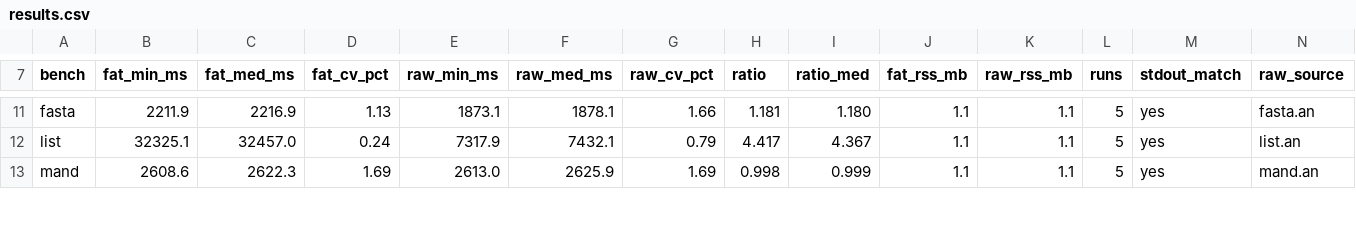
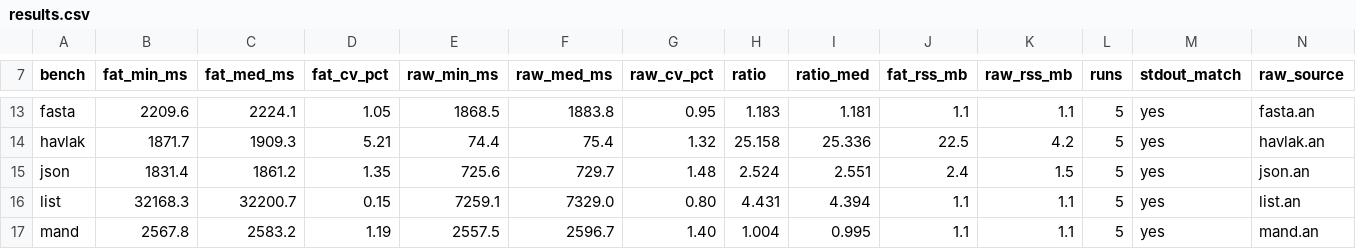
Before and after one commit to FDU-SSR/yian-lang, a CSV file: bench/results.csv, drawn as a sheet; only a part is shown, gaps mark what is left out; addresses are those after the commit; the diff covers the shown part only; the diff names each change by its address in the sheet, - before the commit and + after, or states it on an @@ line.

Commit message:
feat(bench): 补齐 AWFY 的 5 个宏基准 (CD/Havlak/Richards/DeltaBlue/Json)
- bench/shootout/: havlak/richards/deltablue/json (cd 见前一提交), 均单源两态,
  上游校验值全部复现: havlak 1605/5213 (官方 inner 15/150/1500 亦通过),
  richards 23246/9297, deltablue PER_RUN 356660 (N=100×14000),
  json 156 operations / 25820 序列化字节
- bench/c/: 4 份新 C 参考 (clang -Wall -Wextra 零告警, 数值与 .an 一致);
  scripts/verify_bench_c.py 覆盖 19 项, 19/19 PASS
- 基线重跑 (19 项, -O2, taskset -c 4, 每态 5 次取最小): 几何平均比值 1.52x → 1.91x;
  havlak 25.16x / queen 7.07x / list 4.43x 最高; 两态 stdout 全部逐字节一致;
  fat 单趟 88.8s
- bench/README.md: 19 项来源与许可 (AWFY 14 项齐备), 新增「本轮实测发现的问题」
- docs/plan: P5/P6 收口; 风险清单加入本轮发现的三条

```diff
--- a/bench/results.csv
+++ b/bench/results.csv
-B13 (fat_min_ms): 2211.9
+B13 (fat_min_ms): 2209.6
-C13 (fat_med_ms): 2216.9
+C13 (fat_med_ms): 2224.1
-D13 (fat_cv_pct): 1.13
+D13 (fat_cv_pct): 1.05
-E13 (raw_min_ms): 1873.1
+E13 (raw_min_ms): 1868.5
-F13 (raw_med_ms): 1878.1
+F13 (raw_med_ms): 1883.8
-G13 (raw_cv_pct): 1.66
+G13 (raw_cv_pct): 0.95
-H13 (ratio): 1.181
+H13 (ratio): 1.183
-I13 (ratio_med): 1.180
+I13 (ratio_med): 1.181
+row 14: havlak | 1871.7 | 1909.3 | 5.21 | 74.4 | 75.4 | 1.32 | 25.158 | 25.336 | 22.5 | 4.2 | 5 | yes | havlak.an
+row 15: json | 1831.4 | 1861.2 | 1.35 | 725.6 | 729.7 | 1.48 | 2.524 | 2.551 | 2.4 | 1.5 | 5 | yes | json.an
-B16 (fat_min_ms): 32325.1
+B16 (fat_min_ms): 32168.3
-C16 (fat_med_ms): 32457.0
+C16 (fat_med_ms): 32200.7
-D16 (fat_cv_pct): 0.24
+D16 (fat_cv_pct): 0.15
-E16 (raw_min_ms): 7317.9
+E16 (raw_min_ms): 7259.1
-F16 (raw_med_ms): 7432.1
+F16 (raw_med_ms): 7329.0
-G16 (raw_cv_pct): 0.79
+G16 (raw_cv_pct): 0.80
-H16 (ratio): 4.417
+H16 (ratio): 4.431
-I16 (ratio_med): 4.367
+I16 (ratio_med): 4.394
-B17 (fat_min_ms): 2608.6
+B17 (fat_min_ms): 2567.8
-C17 (fat_med_ms): 2622.3
+C17 (fat_med_ms): 2583.2
-D17 (fat_cv_pct): 1.69
+D17 (fat_cv_pct): 1.19
-E17 (raw_min_ms): 2613.0
+E17 (raw_min_ms): 2557.5
-F17 (raw_med_ms): 2625.9
+F17 (raw_med_ms): 2596.7
-G17 (raw_cv_pct): 1.69
+G17 (raw_cv_pct): 1.40
-H17 (ratio): 0.998
+H17 (ratio): 1.004
-I17 (ratio_med): 0.999
+I17 (ratio_med): 0.995
```
Also changed, not shown: 3 added rows and 88 edited cells elsewhere in this file, 12 other files.
